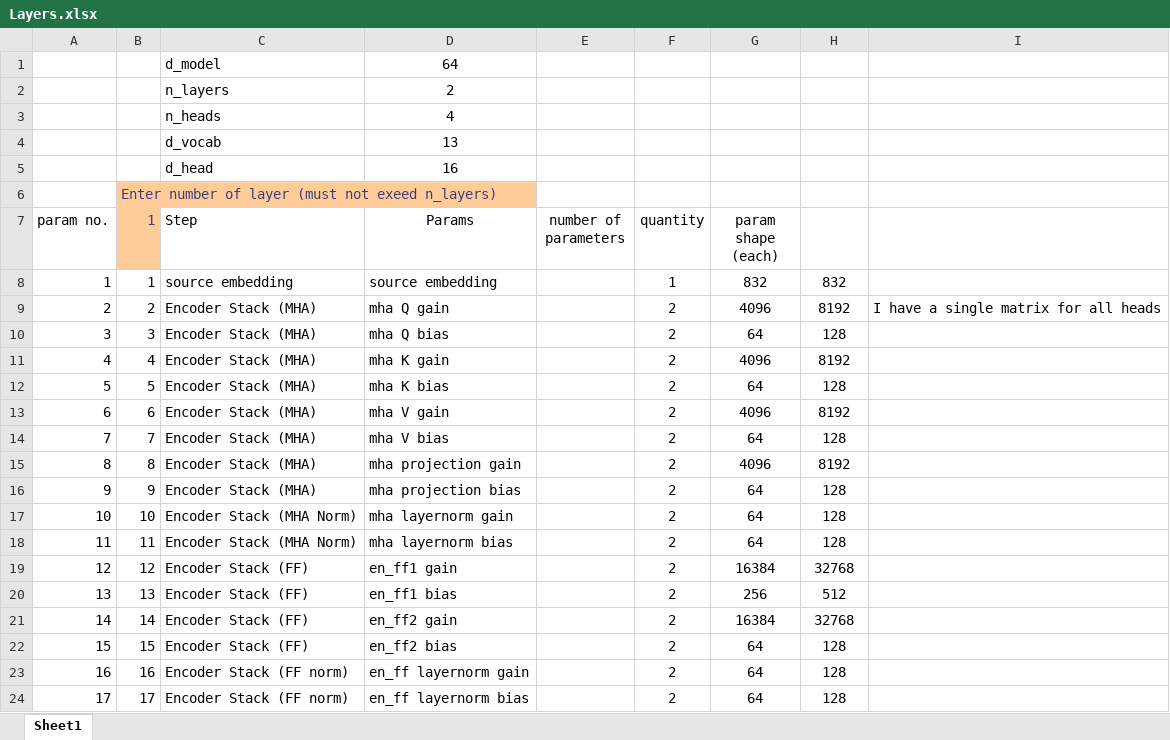
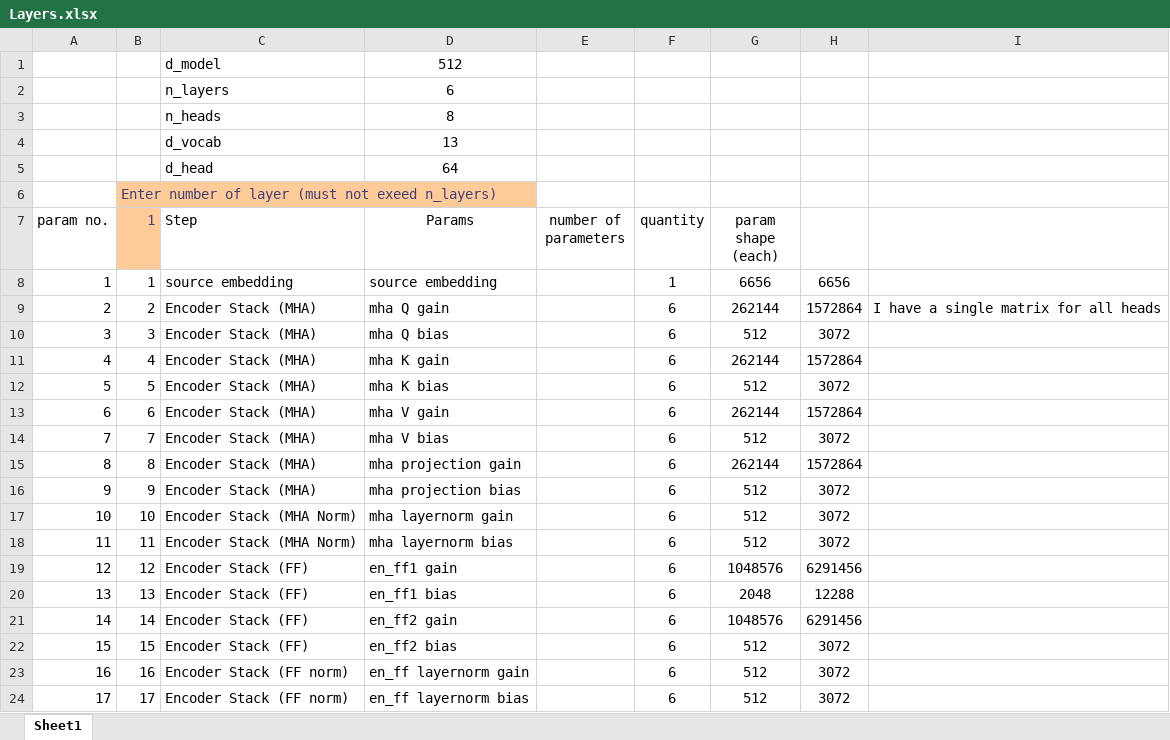
Before and after one commit to mboedigh/transformer, an Excel workbook: Layers.xlsx, sheet Sheet1, drawn as a sheet; only a part is shown; values as stored, in another font and other column widths than the file's, no borders; the diff covers the shown part only; the diff names each change by its address in the sheet, - before the commit and + after, or states it on an @@ line.

```diff
--- a/Layers.xlsx (sheet Sheet1)
+++ b/Layers.xlsx (sheet Sheet1)
-D1 (Params): 64
+D1 (Params): 512
-D2 (Params): 2
+D2 (Params): 6
-D3 (Params): 4
+D3 (Params): 8
-D5 (Params): 16
+D5 (Params): 64
-G8 (param shape (each)): 832
+G8 (param shape (each)): 6656
-H8: 832
+H8: 6656
-F9:F24 (quantity): 2
+F9:F24 (quantity): 6
-G9 (param shape (each)): 4096
+G9 (param shape (each)): 262144
-H9: 8192
+H9: 1572864
-G10 (param shape (each)): 64
+G10 (param shape (each)): 512
-H10: 128
+H10: 3072
-G11 (param shape (each)): 4096
+G11 (param shape (each)): 262144
-H11: 8192
+H11: 1572864
-G12 (param shape (each)): 64
+G12 (param shape (each)): 512
-H12: 128
+H12: 3072
-G13 (param shape (each)): 4096
+G13 (param shape (each)): 262144
-H13: 8192
+H13: 1572864
-G14 (param shape (each)): 64
+G14 (param shape (each)): 512
-H14: 128
+H14: 3072
-G15 (param shape (each)): 4096
+G15 (param shape (each)): 262144
-H15: 8192
+H15: 1572864
-G16:G18 (param shape (each)): 64
+G16:G18 (param shape (each)): 512
-H16:H18: 128
+H16:H18: 3072
-G19 (param shape (each)): 16384
+G19 (param shape (each)): 1048576
-H19: 32768
+H19: 6291456
-G20 (param shape (each)): 256
+G20 (param shape (each)): 2048
-H20: 512
+H20: 12288
-G21 (param shape (each)): 16384
+G21 (param shape (each)): 1048576
-H21: 32768
+H21: 6291456
-G22:G24 (param shape (each)): 64
+G22:G24 (param shape (each)): 512
-H22:H24: 128
+H22:H24: 3072
```
Also changed, not shown: 1 added row, 1 removed row and 108 edited cells elsewhere in this sheet, 5 other files.
